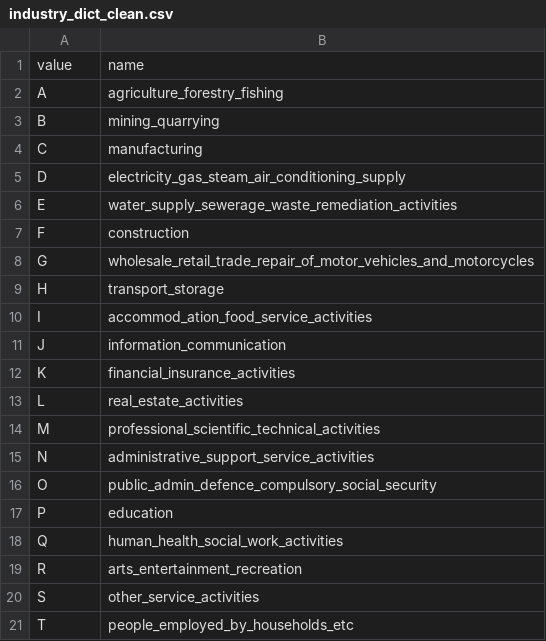
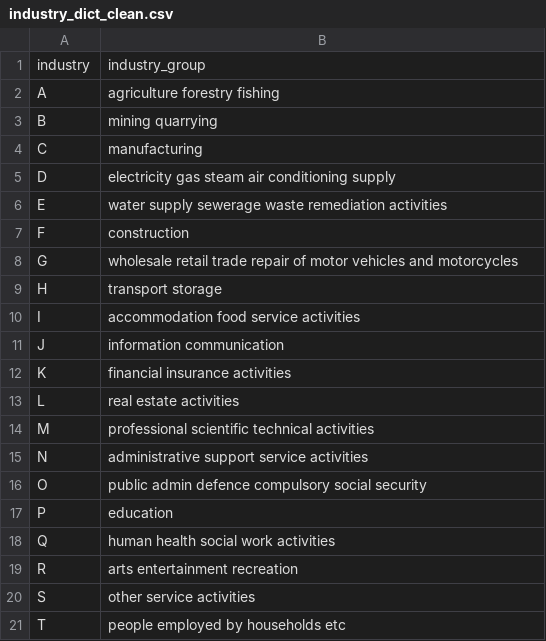
Before and after one commit to colsco/CodeClan_Final_Project, a CSV file: clean_data/industry_dict_clean.csv, drawn as a sheet.

Commit message:
first plots done, more cleaning on jobs and regions

```diff
--- a/clean_data/industry_dict_clean.csv
+++ b/clean_data/industry_dict_clean.csv
@@ -1,21 +1,21 @@
-value,name
-A,agriculture_forestry_fishing
-B,mining_quarrying
+industry,industry_group
+A,agriculture forestry fishing
+B,mining quarrying
 C,manufacturing
-D,electricity_gas_steam_air_conditioning_supply
-E,water_supply_sewerage_waste_remediation_activities
+D,electricity gas steam air conditioning supply
+E,water supply sewerage waste remediation activities
 F,construction
-G,wholesale_retail_trade_repair_of_motor_vehicles_and_motorcycles
-H,transport_storage
-I,accommod_ation_food_service_activities
-J,information_communication
-K,financial_insurance_activities
-L,real_estate_activities
-M,professional_scientific_technical_activities
-N,administrative_support_service_activities
-O,public_admin_defence_compulsory_social_security
+G,wholesale retail trade repair of motor vehicles and motorcycles
+H,transport storage
+I,accommodation food service activities
+J,information communication
+K,financial insurance activities
+L,real estate activities
+M,professional scientific technical activities
+N,administrative support service activities
+O,public admin defence compulsory social security
 P,education
-Q,human_health_social_work_activities
-R,arts_entertainment_recreation
-S,other_service_activities
-T,people_employed_by_households_etc
+Q,human health social work activities
+R,arts entertainment recreation
+S,other service activities
+T,people employed by households etc
```
Also changed, not shown: clean_data/europe_labour_productivity_clean.csv, clean_data/region_by_industry_output_per_hour_clean.csv, 11 other files.
